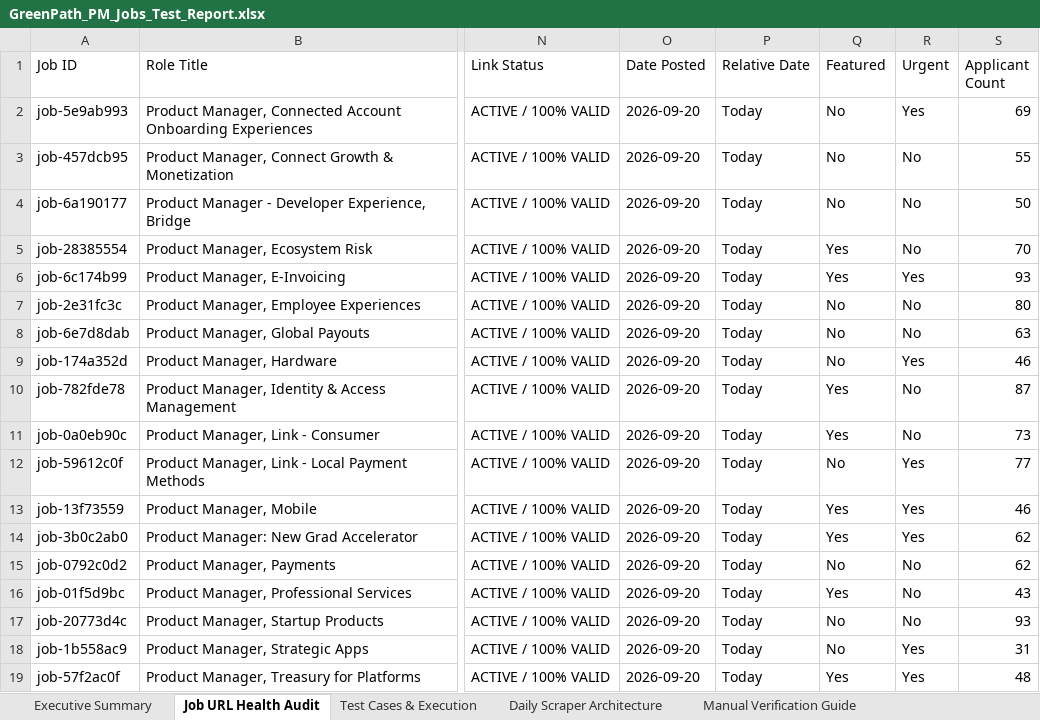
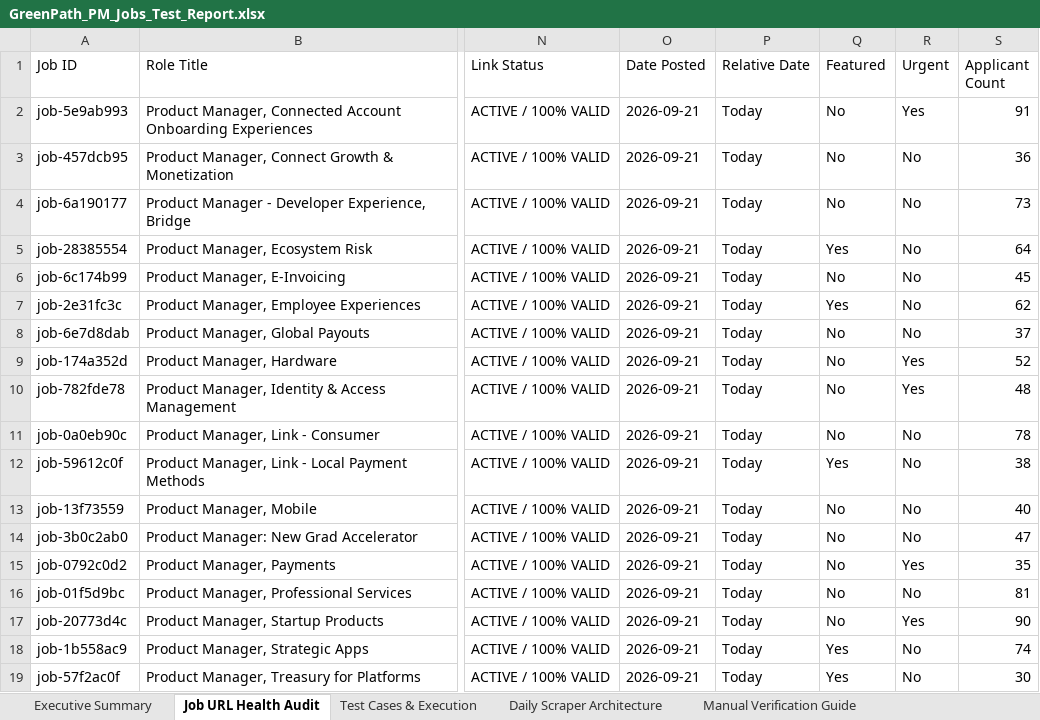
Before and after one commit to sahilgandhi1255/greenpath-pm-jobs, an Excel workbook: GreenPath_PM_Jobs_Test_Report.xlsx, sheet Job URL Health Audit, drawn as a sheet; only a part is shown, gaps mark what is left out; values as stored, in another font and other column widths than the file's, no borders; the diff covers the shown part only; the diff names each change by its address in the sheet, - before the commit and + after, or states it on an @@ line.

```diff
--- a/GreenPath_PM_Jobs_Test_Report.xlsx (sheet Job URL Health Audit)
+++ b/GreenPath_PM_Jobs_Test_Report.xlsx (sheet Job URL Health Audit)
-O2:O19 (Date Posted): 2026-09-20
+O2:O19 (Date Posted): 2026-09-21
-S2 (Applicant Count): 69
+S2 (Applicant Count): 91
-S3 (Applicant Count): 55
+S3 (Applicant Count): 36
-S4 (Applicant Count): 50
+S4 (Applicant Count): 73
-S5 (Applicant Count): 70
+S5 (Applicant Count): 64
-Q6 (Featured): Yes
+Q6 (Featured): No
-R6 (Urgent): Yes
+R6 (Urgent): No
-S6 (Applicant Count): 93
+S6 (Applicant Count): 45
-Q7 (Featured): No
+Q7 (Featured): Yes
-S7 (Applicant Count): 80
+S7 (Applicant Count): 62
-S8 (Applicant Count): 63
+S8 (Applicant Count): 37
-S9 (Applicant Count): 46
+S9 (Applicant Count): 52
-Q10:Q11 (Featured): Yes
+Q10:Q11 (Featured): No
-R10 (Urgent): No
+R10 (Urgent): Yes
-S10 (Applicant Count): 87
+S10 (Applicant Count): 48
-S11 (Applicant Count): 73
+S11 (Applicant Count): 78
-Q12 (Featured): No
+Q12 (Featured): Yes
-R12:R14 (Urgent): Yes
+R12:R14 (Urgent): No
-S12 (Applicant Count): 77
+S12 (Applicant Count): 38
-Q13:Q14 (Featured): Yes
+Q13:Q14 (Featured): No
-S13 (Applicant Count): 46
+S13 (Applicant Count): 40
-S14 (Applicant Count): 62
+S14 (Applicant Count): 47
-R15 (Urgent): No
+R15 (Urgent): Yes
-S15 (Applicant Count): 62
+S15 (Applicant Count): 35
-Q16 (Featured): Yes
+Q16 (Featured): No
-S16 (Applicant Count): 43
+S16 (Applicant Count): 81
-R17 (Urgent): No
+R17 (Urgent): Yes
-S17 (Applicant Count): 93
+S17 (Applicant Count): 90
-Q18 (Featured): No
+Q18 (Featured): Yes
-R18:R19 (Urgent): Yes
+R18:R19 (Urgent): No
-S18 (Applicant Count): 31
+S18 (Applicant Count): 74
-S19 (Applicant Count): 48
+S19 (Applicant Count): 30
```
Also changed, not shown: 580 edited cells elsewhere in this sheet, sheet Executive Summary, 2 other files.
